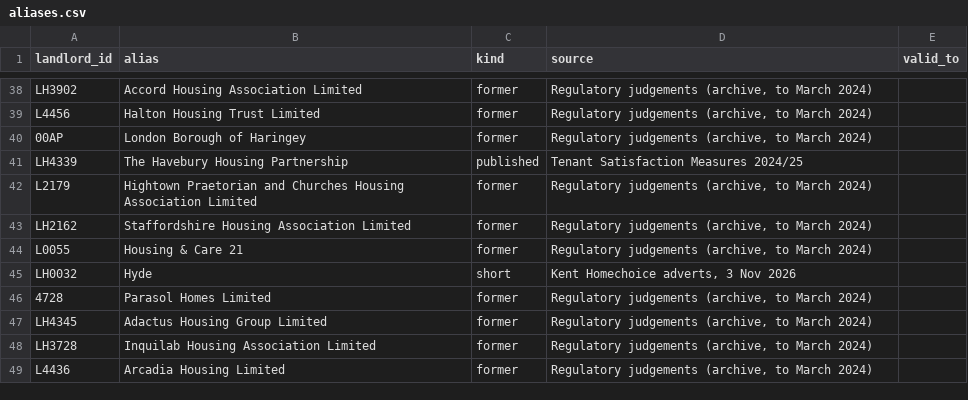
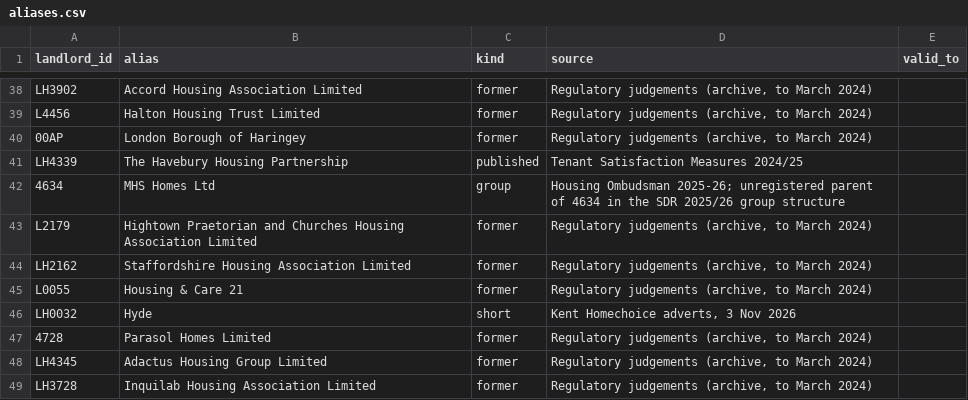
Before and after one commit to rj-mitchell/wherelandlordsstand, a CSV file: data_static/aliases.csv, drawn as a sheet; only a part is shown, gaps mark what is left out; the shorter side is filled out with more unchanged rows.

```diff
--- a/data_static/aliases.csv
+++ b/data_static/aliases.csv
@@ -41,2 +41,3 @@ L4456,Halton Housing Trust Limited,former,"Regulatory judgements (archive, to Ma
 LH4339,The Havebury Housing Partnership,published,Tenant Satisfaction Measures 2024/25,
+4634,MHS Homes Ltd,group,Housing Ombudsman 2025-26; unregistered parent of 4634 in the SDR 2025/26 group structure,
 L2179,Hightown Praetorian and Churches Housing Association Limited,former,"Regulatory judgements (archive, to March 2024)",
```
Also changed, not shown: 6 other files.
